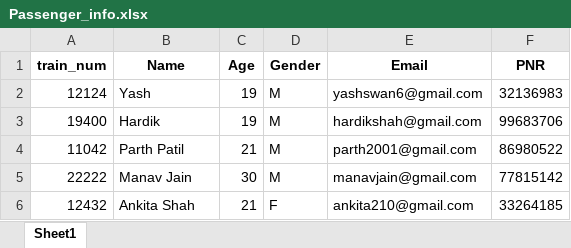
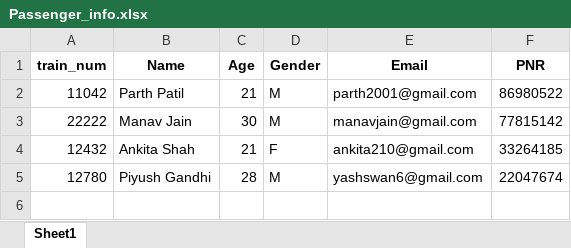
Before and after one commit to yashwankhade/Railway_Reservation_Python, an Excel workbook: Passenger_info.xlsx, sheet Sheet1, drawn as a sheet; values as stored, in another font and other column widths than the file's, no borders; removed rows and columns are numbered as before the commit, all else as after; the diff names each change by its address in the sheet, - before the commit and + after, or states it on an @@ line.

```diff
--- a/Passenger_info.xlsx (sheet Sheet1)
+++ b/Passenger_info.xlsx (sheet Sheet1)
-row 2: 12124 | Yash | 19 | M | yashswan6@gmail.com | 32136983
-row 3: 19400 | Hardik | 19 | M | hardikshah@gmail.com | 99683706
+row 5: 12780 | Piyush Gandhi | 28 | M | yashswan6@gmail.com | 22047674
```
Also changed, not shown: 3 other files.
